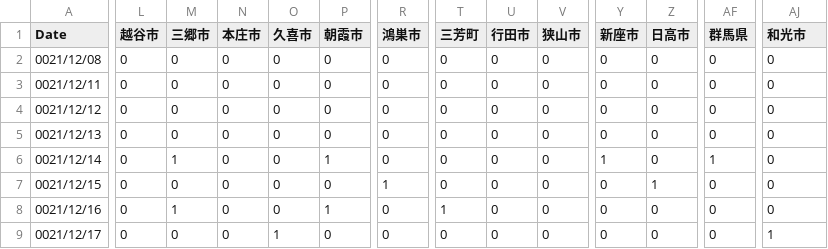
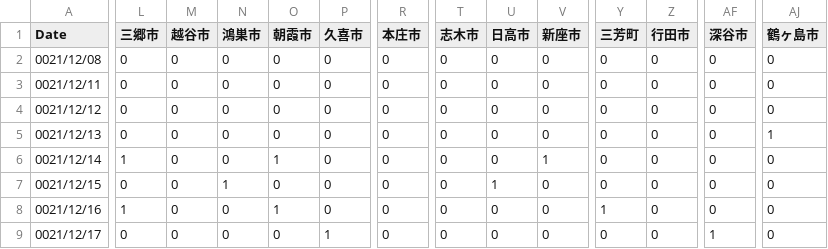
Before and after one commit to mtoyoda/covid19-saitama-data, a CSV file: date_district_diff.csv, drawn as a sheet; only a part is shown, gaps mark what is left out; the diff covers the shown part only; the diff names each change by its address in the sheet, - before the commit and + after, or states it on an @@ line.

Commit message:
update data

```diff
--- a/date_district_diff.csv
+++ b/date_district_diff.csv
-L1: 越谷市
+L1: 三郷市
-M1: 三郷市
+M1: 越谷市
-N1: 本庄市
+N1: 鴻巣市
-O1: 久喜市
+O1: 朝霞市
-P1: 朝霞市
+P1: 久喜市
-R1: 鴻巣市
+R1: 本庄市
-T1: 三芳町
+T1: 志木市
-U1: 行田市
+U1: 日高市
-V1: 狭山市
+V1: 新座市
-Y1: 新座市
+Y1: 三芳町
-Z1: 日高市
+Z1: 行田市
-AF1: 群馬県
+AF1: 深谷市
-AJ1: 和光市
+AJ1: 鶴ヶ島市
-AJ5 (鶴ヶ島市): 0
+AJ5 (鶴ヶ島市): 1
-L6 (三郷市): 0
+L6 (三郷市): 1
-M6 (越谷市): 1
+M6 (越谷市): 0
-O6 (朝霞市): 0
+O6 (朝霞市): 1
-P6 (久喜市): 1
+P6 (久喜市): 0
-V6 (新座市): 0
+V6 (新座市): 1
-Y6 (三芳町): 1
+Y6 (三芳町): 0
-AF6 (深谷市): 1
+AF6 (深谷市): 0
-N7 (鴻巣市): 0
+N7 (鴻巣市): 1
-R7 (本庄市): 1
+R7 (本庄市): 0
-U7 (日高市): 0
+U7 (日高市): 1
-Z7 (行田市): 1
+Z7 (行田市): 0
-L8 (三郷市): 0
+L8 (三郷市): 1
-M8 (越谷市): 1
+M8 (越谷市): 0
-O8 (朝霞市): 0
+O8 (朝霞市): 1
-P8 (久喜市): 1
+P8 (久喜市): 0
-T8 (志木市): 1
+T8 (志木市): 0
-Y8 (三芳町): 0
+Y8 (三芳町): 1
-O9 (朝霞市): 1
+O9 (朝霞市): 0
-P9 (久喜市): 0
+P9 (久喜市): 1
-AF9 (深谷市): 0
+AF9 (深谷市): 1
-AJ9 (鶴ヶ島市): 1
+AJ9 (鶴ヶ島市): 0
```
Also changed, not shown: 68 edited cells elsewhere in this file.
